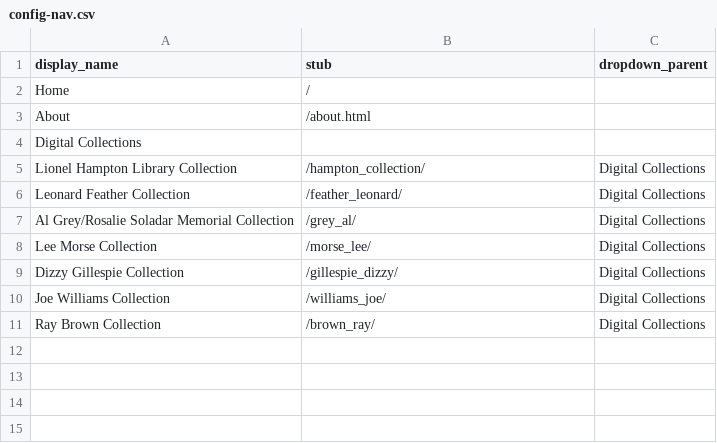
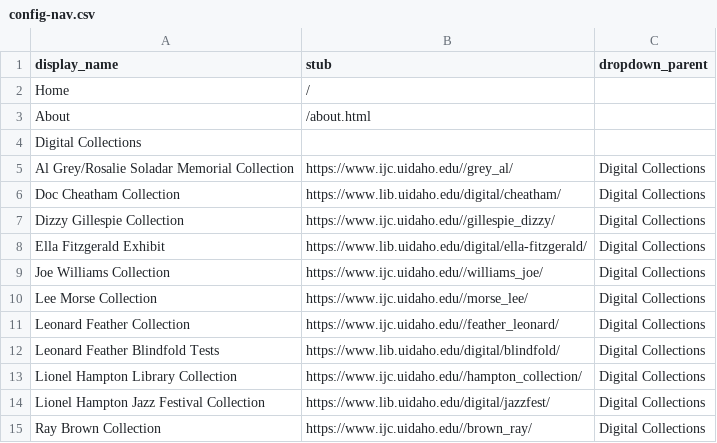
Before and after one commit to uidaholib/ijc-collection-template, a CSV file: _data/config-nav.csv, drawn as a sheet.

```diff
--- a/_data/config-nav.csv
+++ b/_data/config-nav.csv
@@ -4,8 +4,12 @@ About,/about.html,
 Digital Collections,,
-Lionel Hampton Library Collection,/hampton_collection/,Digital Collections
-Leonard Feather Collection,/feather_leonard/,Digital Collections
-Al Grey/Rosalie Soladar Memorial Collection,/grey_al/,Digital Collections
-Lee Morse Collection,/morse_lee/,Digital Collections
-Dizzy Gillespie Collection,/gillespie_dizzy/,Digital Collections
-Joe Williams Collection,/williams_joe/,Digital Collections
-Ray Brown Collection,/brown_ray/,Digital Collections
+Al Grey/Rosalie Soladar Memorial Collection,https://www.ijc.uidaho.edu//grey_al/,Digital Collections
+Doc Cheatham Collection,https://www.lib.uidaho.edu/digital/cheatham/,Digital Collections
+Dizzy Gillespie Collection,https://www.ijc.uidaho.edu//gillespie_dizzy/,Digital Collections
+Ella Fitzgerald Exhibit,https://www.lib.uidaho.edu/digital/ella-fitzgerald/,Digital Collections
+Joe Williams Collection,https://www.ijc.uidaho.edu//williams_joe/,Digital Collections
+Lee Morse Collection,https://www.ijc.uidaho.edu//morse_lee/,Digital Collections
+Leonard Feather Collection,https://www.ijc.uidaho.edu//feather_leonard/,Digital Collections
+Leonard Feather Blindfold Tests,https://www.lib.uidaho.edu/digital/blindfold/,Digital Collections
+Lionel Hampton Library Collection,https://www.ijc.uidaho.edu//hampton_collection/,Digital Collections
+Lionel Hampton Jazz Festival Collection,https://www.lib.uidaho.edu/digital/jazzfest/,Digital Collections
+Ray Brown Collection,https://www.ijc.uidaho.edu//brown_ray/,Digital Collections
```
Also changed, not shown: _data/ijc_collections.csv, 1 other file.
